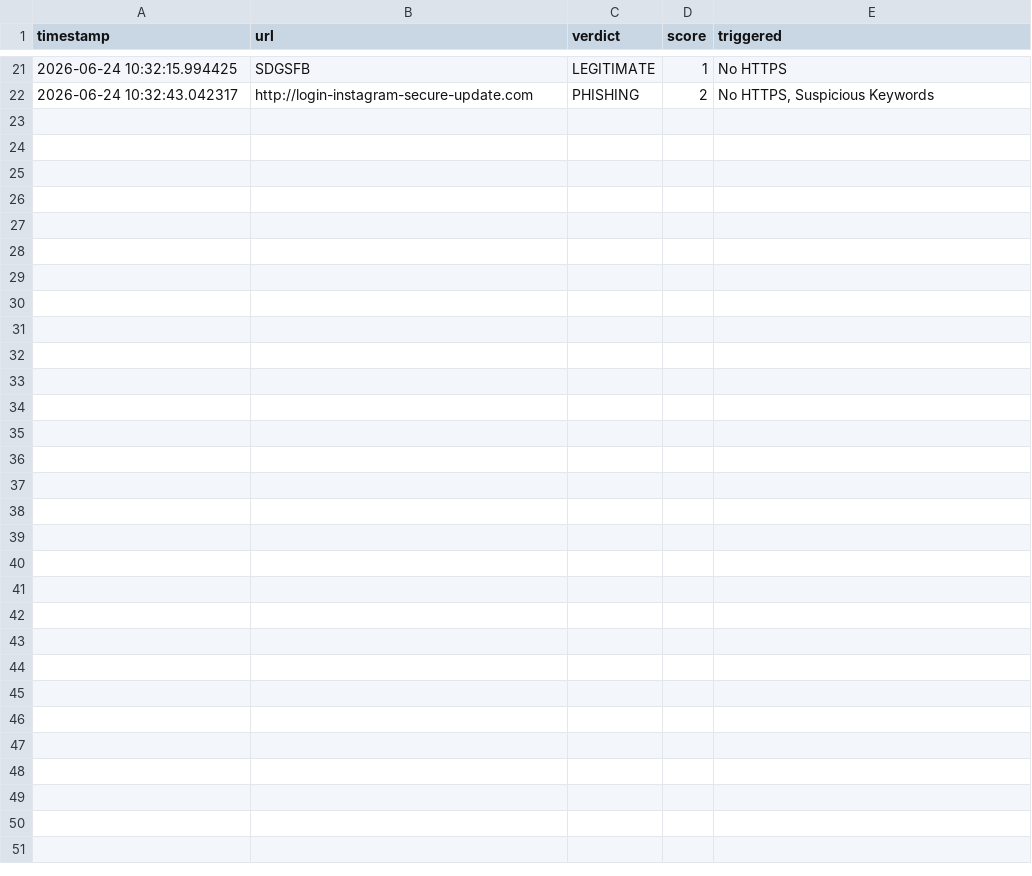
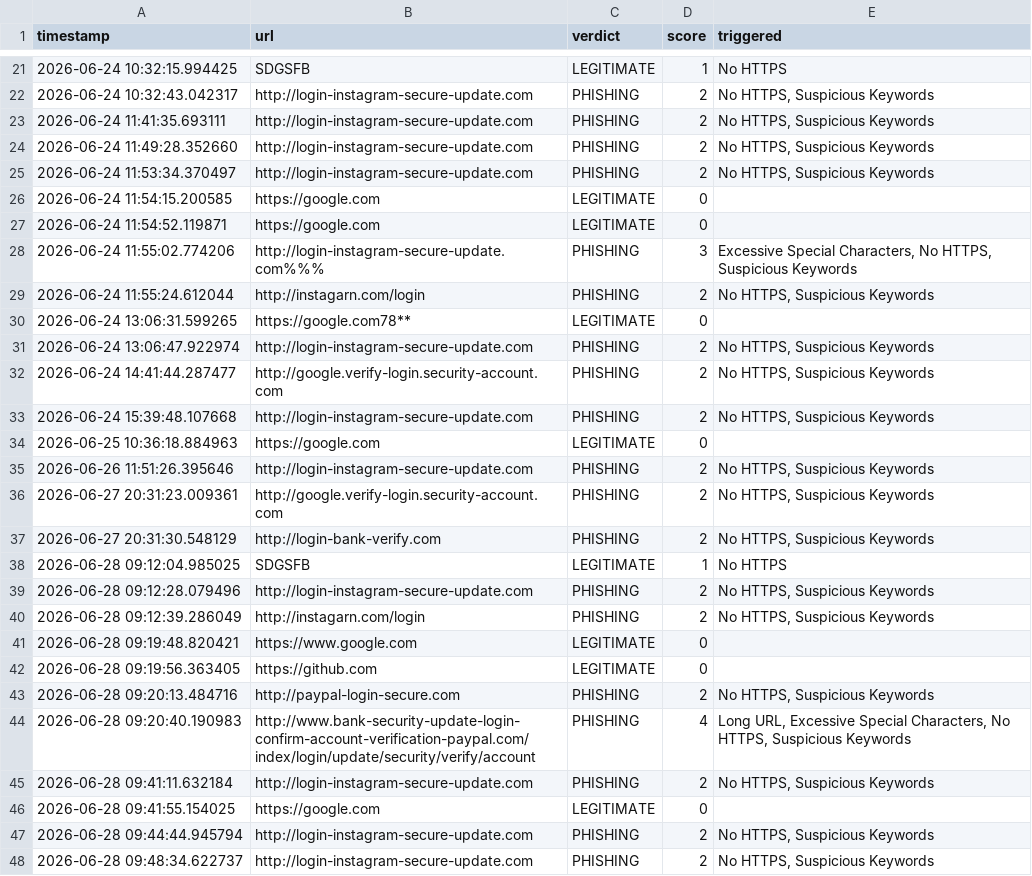
Before and after one commit to malcolmx22wachira/phishing-detection-project, a CSV file: logs/analysis_log.csv, drawn as a sheet; only a part is shown, gaps mark what is left out; the diff names each change by its address in the sheet, - before the commit and + after, or states it on an @@ line.

Commit message:
Add analysis history page and improve result page buttons

```diff
--- a/logs/analysis_log.csv
+++ b/logs/analysis_log.csv
+row 23: 2026-06-24 11:41:35.693111 | http://login-instagram-secure-update.com | PHISHING | 2 | No HTTPS, Suspicious Keywords
+row 24: 2026-06-24 11:49:28.352660 | http://login-instagram-secure-update.com | PHISHING | 2 | No HTTPS, Suspicious Keywords
+row 25: 2026-06-24 11:53:34.370497 | http://login-instagram-secure-update.com | PHISHING | 2 | No HTTPS, Suspicious Keywords
+row 26: 2026-06-24 11:54:15.200585 | https://google.com | LEGITIMATE | 0
+row 27: 2026-06-24 11:54:52.119871 | https://google.com | LEGITIMATE | 0
+row 28: 2026-06-24 11:55:02.774206 | http://login-instagram-secure-update.com%%% | PHISHING | 3 | Excessive Special Characters, No HTTPS, Suspicious Keywords
+row 29: 2026-06-24 11:55:24.612044 | http://instagarn.com/login | PHISHING | 2 | No HTTPS, Suspicious Keywords
+row 30: 2026-06-24 13:06:31.599265 | https://google.com78** | LEGITIMATE | 0
+row 31: 2026-06-24 13:06:47.922974 | http://login-instagram-secure-update.com | PHISHING | 2 | No HTTPS, Suspicious Keywords
+row 32: 2026-06-24 14:41:44.287477 | http://google.verify-login.security-account.com | PHISHING | 2 | No HTTPS, Suspicious Keywords
+row 33: 2026-06-24 15:39:48.107668 | http://login-instagram-secure-update.com | PHISHING | 2 | No HTTPS, Suspicious Keywords
+row 34: 2026-06-25 10:36:18.884963 | https://google.com | LEGITIMATE | 0
+row 35: 2026-06-26 11:51:26.395646 | http://login-instagram-secure-update.com | PHISHING | 2 | No HTTPS, Suspicious Keywords
+row 36: 2026-06-27 20:31:23.009361 | http://google.verify-login.security-account.com | PHISHING | 2 | No HTTPS, Suspicious Keywords
+row 37: 2026-06-27 20:31:30.548129 | http://login-bank-verify.com | PHISHING | 2 | No HTTPS, Suspicious Keywords
+row 38: 2026-06-28 09:12:04.985025 | SDGSFB | LEGITIMATE | 1 | No HTTPS
+row 39: 2026-06-28 09:12:28.079496 | http://login-instagram-secure-update.com | PHISHING | 2 | No HTTPS, Suspicious Keywords
+row 40: 2026-06-28 09:12:39.286049 | http://instagarn.com/login | PHISHING | 2 | No HTTPS, Suspicious Keywords
+row 41: 2026-06-28 09:19:48.820421 | https://www.google.com | LEGITIMATE | 0
+row 42: 2026-06-28 09:19:56.363405 | https://github.com | LEGITIMATE | 0
+row 43: 2026-06-28 09:20:13.484716 | http://paypal-login-secure.com | PHISHING | 2 | No HTTPS, Suspicious Keywords
+row 44: 2026-06-28 09:20:40.190983 | http://www.bank-security-update-login-confirm-account-verification-paypal.com/index/login/update/security/verify/account | PHISHING | 4 | Long URL, Excessive Special Characters, No HTTPS, Suspicious Keywords
+row 45: 2026-06-28 09:41:11.632184 | http://login-instagram-secure-update.com | PHISHING | 2 | No HTTPS, Suspicious Keywords
+row 46: 2026-06-28 09:41:55.154025 | https://google.com | LEGITIMATE | 0
+row 47: 2026-06-28 09:44:44.945794 | http://login-instagram-secure-update.com | PHISHING | 2 | No HTTPS, Suspicious Keywords
+row 48: 2026-06-28 09:48:34.622737 | http://login-instagram-secure-update.com | PHISHING | 2 | No HTTPS, Suspicious Keywords
```
Also changed, not shown: 3 other files.
